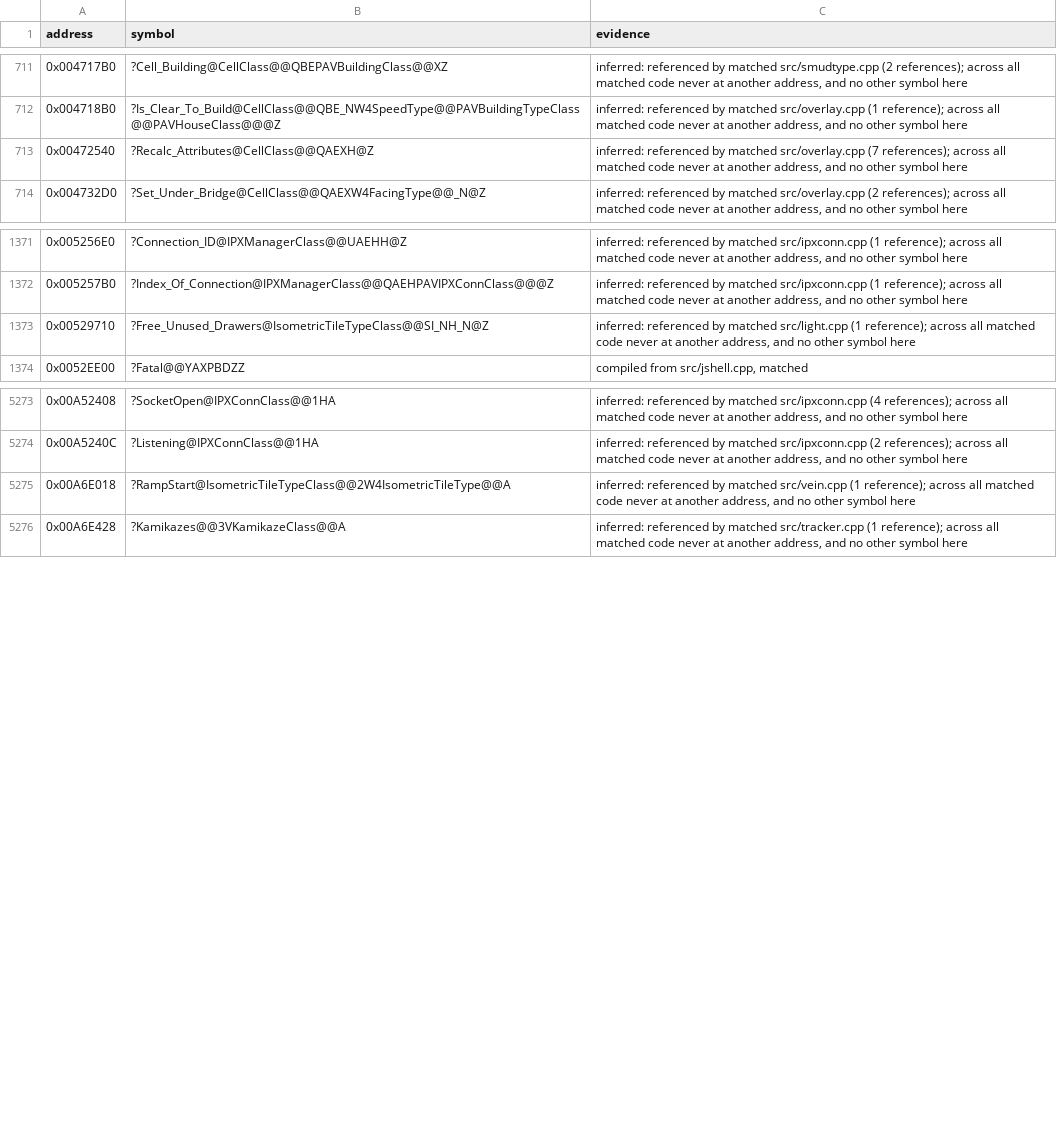
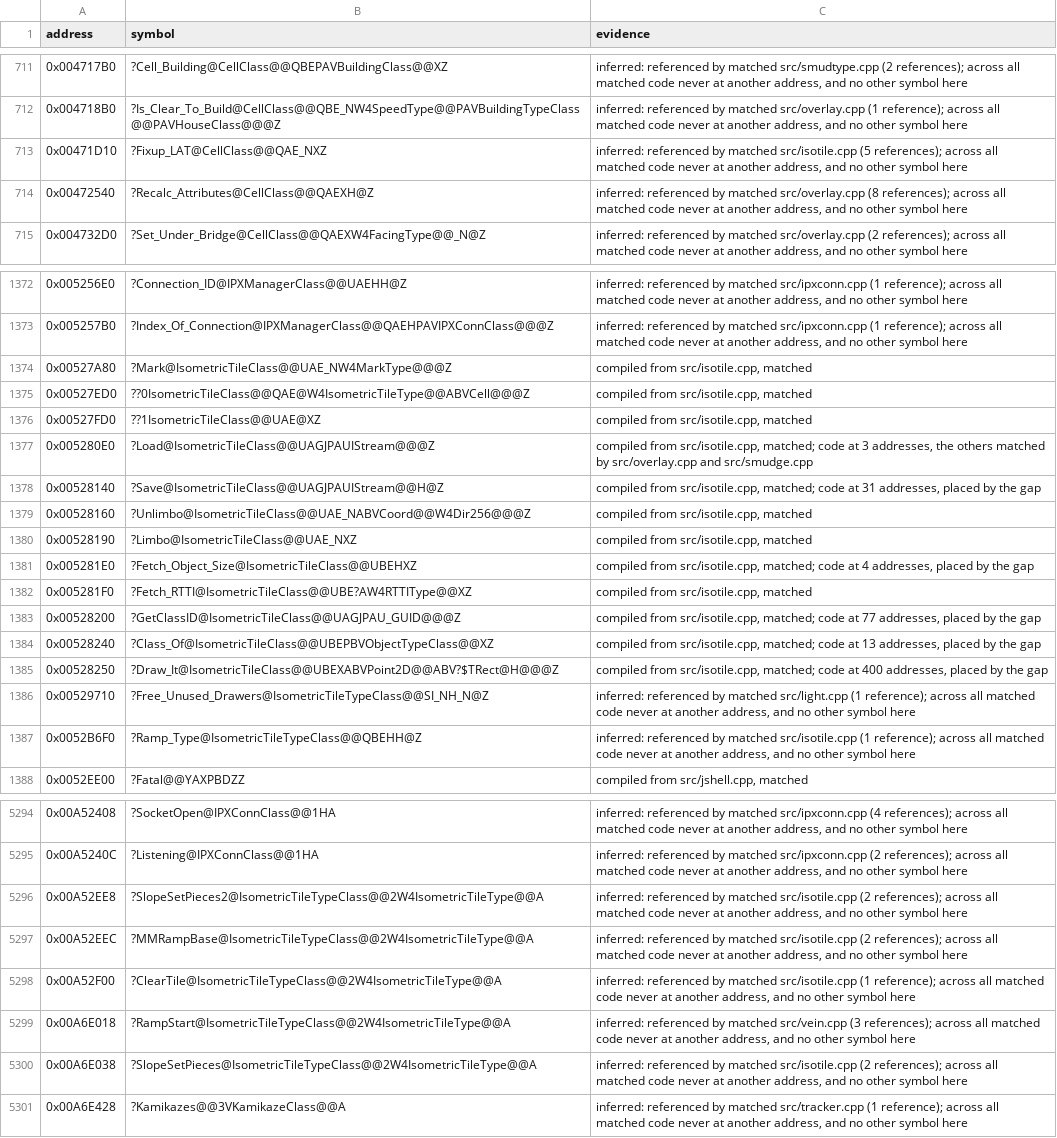
Before and after one commit to mischa85/RedAlert2, a CSV file: config/ra2-1.006/names.csv, drawn as a sheet; only a part is shown, gaps mark what is left out; the diff covers the shown part only.

Commit message:
Match isotile.cpp

```diff
--- a/config/ra2-1.006/names.csv
+++ b/config/ra2-1.006/names.csv
@@ -712,3 +712,4 @@ address,symbol,evidence
 0x004718B0,?Is_Clear_To_Build@CellClass@@QBE_NW4SpeedType@@PAVBuildingTypeClass@@PAVHouseClass@@@Z,"inferred: referenced by matched src/overlay.cpp (1 reference); across all matched code never at another address, and no other symbol here"
-0x00472540,?Recalc_Attributes@CellClass@@QAEXH@Z,"inferred: referenced by matched src/overlay.cpp (7 references); across all matched code never at another address, and no other symbol here"
+0x00471D10,?Fixup_LAT@CellClass@@QAE_NXZ,"inferred: referenced by matched src/isotile.cpp (5 references); across all matched code never at another address, and no other symbol here"
+0x00472540,?Recalc_Attributes@CellClass@@QAEXH@Z,"inferred: referenced by matched src/overlay.cpp (8 references); across all matched code never at another address, and no other symbol here"
 0x004732D0,?Set_Under_Bridge@CellClass@@QAEXW4FacingType@@_N@Z,"inferred: referenced by matched src/overlay.cpp (2 references); across all matched code never at another address, and no other symbol here"
@@ -1372,3 +1373,16 @@ address,symbol,evidence
 0x005257B0,?Index_Of_Connection@IPXManagerClass@@QAEHPAVIPXConnClass@@@Z,"inferred: referenced by matched src/ipxconn.cpp (1 reference); across all matched code never at another address, and no other symbol here"
+0x00527A80,?Mark@IsometricTileClass@@UAE_NW4MarkType@@@Z,"compiled from src/isotile.cpp, matched"
+0x00527ED0,??0IsometricTileClass@@QAE@W4IsometricTileType@@ABVCell@@@Z,"compiled from src/isotile.cpp, matched"
+0x00527FD0,??1IsometricTileClass@@UAE@XZ,"compiled from src/isotile.cpp, matched"
+0x005280E0,?Load@IsometricTileClass@@UAGJPAUIStream@@@Z,"compiled from src/isotile.cpp, matched; code at 3 addresses, the others matched by src/overlay.cpp and src/smudge.cpp"
+0x00528140,?Save@IsometricTileClass@@UAGJPAUIStream@@H@Z,"compiled from src/isotile.cpp, matched; code at 31 addresses, placed by the gap"
+0x00528160,?Unlimbo@IsometricTileClass@@UAE_NABVCoord@@W4Dir256@@@Z,"compiled from src/isotile.cpp, matched"
+0x00528190,?Limbo@IsometricTileClass@@UAE_NXZ,"compiled from src/isotile.cpp, matched"
+0x005281E0,?Fetch_Object_Size@IsometricTileClass@@UBEHXZ,"compiled from src/isotile.cpp, matched; code at 4 addresses, placed by the gap"
+0x005281F0,?Fetch_RTTI@IsometricTileClass@@UBE?AW4RTTIType@@XZ,"compiled from src/isotile.cpp, matched"
+0x00528200,?GetClassID@IsometricTileClass@@UAGJPAU_GUID@@@Z,"compiled from src/isotile.cpp, matched; code at 77 addresses, placed by the gap"
+0x00528240,?Class_Of@IsometricTileClass@@UBEPBVObjectTypeClass@@XZ,"compiled from src/isotile.cpp, matched; code at 13 addresses, placed by the gap"
+0x00528250,?Draw_It@IsometricTileClass@@UBEXABVPoint2D@@ABV?$TRect@H@@@Z,"compiled from src/isotile.cpp, matched; code at 400 addresses, placed by the gap"
 0x00529710,?Free_Unused_Drawers@IsometricTileTypeClass@@SI_NH_N@Z,"inferred: referenced by matched src/light.cpp (1 reference); across all matched code never at another address, and no other symbol here"
+0x0052B6F0,?Ramp_Type@IsometricTileTypeClass@@QBEHH@Z,"inferred: referenced by matched src/isotile.cpp (1 reference); across all matched code never at another address, and no other symbol here"
 0x0052EE00,?Fatal@@YAXPBDZZ,"compiled from src/jshell.cpp, matched"
@@ -5274,3 +5295,7 @@ address,symbol,evidence
 0x00A5240C,?Listening@IPXConnClass@@1HA,"inferred: referenced by matched src/ipxconn.cpp (2 references); across all matched code never at another address, and no other symbol here"
-0x00A6E018,?RampStart@IsometricTileTypeClass@@2W4IsometricTileType@@A,"inferred: referenced by matched src/vein.cpp (1 reference); across all matched code never at another address, and no other symbol here"
+0x00A52EE8,?SlopeSetPieces2@IsometricTileTypeClass@@2W4IsometricTileType@@A,"inferred: referenced by matched src/isotile.cpp (2 references); across all matched code never at another address, and no other symbol here"
+0x00A52EEC,?MMRampBase@IsometricTileTypeClass@@2W4IsometricTileType@@A,"inferred: referenced by matched src/isotile.cpp (2 references); across all matched code never at another address, and no other symbol here"
+0x00A52F00,?ClearTile@IsometricTileTypeClass@@2W4IsometricTileType@@A,"inferred: referenced by matched src/isotile.cpp (1 reference); across all matched code never at another address, and no other symbol here"
+0x00A6E018,?RampStart@IsometricTileTypeClass@@2W4IsometricTileType@@A,"inferred: referenced by matched src/vein.cpp (3 references); across all matched code never at another address, and no other symbol here"
+0x00A6E038,?SlopeSetPieces@IsometricTileTypeClass@@2W4IsometricTileType@@A,"inferred: referenced by matched src/isotile.cpp (2 references); across all matched code never at another address, and no other symbol here"
 0x00A6E428,?Kamikazes@@3VKamikazeClass@@A,"inferred: referenced by matched src/tracker.cpp (1 reference); across all matched code never at another address, and no other symbol here"
```
Also changed, not shown: 7 added rows and 15 edited cells elsewhere in this file, config/ra2-1.006/functions.csv, config/ra2-1.006/modules.csv.
